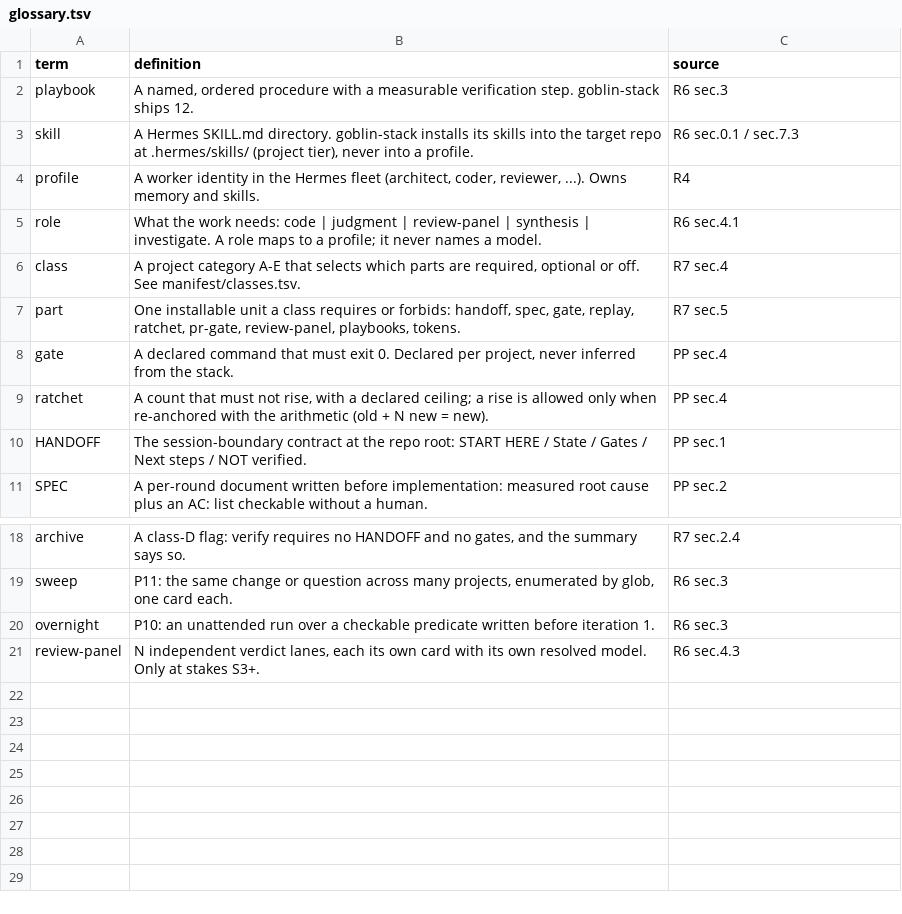
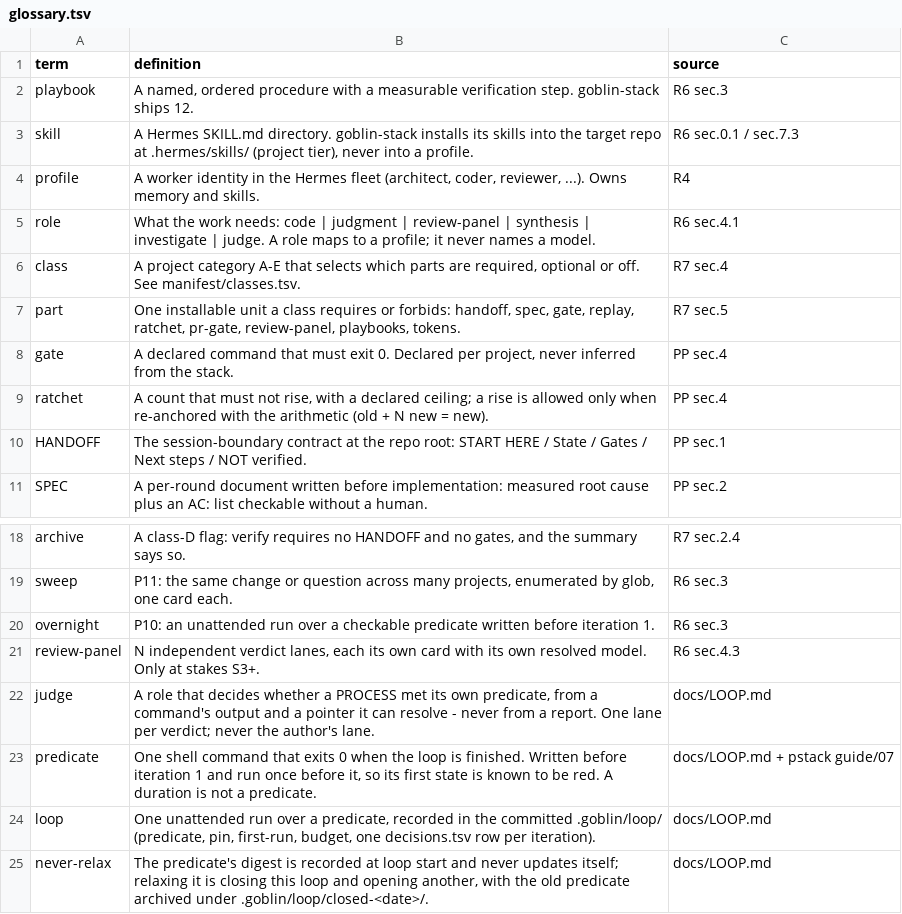
Before and after one commit to harveynguyen33/gobstack, a TSV file: manifest/glossary.tsv, drawn as a sheet; only a part is shown, gaps mark what is left out.

Commit message:
docs(G2-d): the loop contract, and the measured reading of Hermes goal_mode
docs/LOOP.md is the new contract, and it is a READ of this box's Hermes tree, not a summary of
the design: the judge is called `judge_goal(goal_text, last_response)` with no contract, no
subgoals and no quality gates (hermes_cli/goals.py:1660); what it sees is the goal (2000 chars)
and the worker's own most recent response (4000) (:38, :901-905); it is an auxiliary call at
temperature 0 (:854-863); the loop has NO progress detector at all (:1634-1636); `wait` is
downgraded to `continue` (:1664-1665); a judged-done worker that never finalises is nudged once
and then blocked (:1676-1684); and the terminal handoff gate is judged on the supplied summary
text and ALLOWS the handoff when the judge breaks (tools/kanban_tools.py:414-424, :447-477).

That reading corrects docs/INTEGRATION.md in place: the line claiming the auxiliary judge "is
the predicate re-check" was false about what the loop passes it.

docs/ROLES.md gains the `judge` row and the measured caveat - measured on this box,
`bash bin/goblin-model judge` prints `judge unknown unknown unknown`, and the mapping file has
no `judge:` key, so a different family for the judge is NOT satisfiable here through that file;
that is a fleet-side change, not a repo-side one, which is why JG-02 reports ADV for an
unresolved lane instead of failing a repo for the fleet's routing.

docs/ENFORCEMENT.md renders all 78 rows (10 advisory, ceiling now full), docs/LIMITS.md #32/#33
and docs/RISKS.md K17 are the new blind spots (a handle that exists is not a handle that
supports the verdict; a changed pointer is a proxy for progress), and every count that moved
with the eight rows is restated with its measured number: fresh class A 42/0/11/20, class E
41/0/11/21, class A --skills no 38/0/11/24. P10's role becomes `code + judge`, P7 gains the S3+
foreman, and the glossary grows judge/predicate/loop/never-relax.

```diff
--- a/manifest/glossary.tsv
+++ b/manifest/glossary.tsv
@@ -4,3 +4,3 @@ skill	A Hermes SKILL.md directory. goblin-stack installs its skills into the tar
 profile	A worker identity in the Hermes fleet (architect, coder, reviewer, ...). Owns memory and skills.	R4
-role	What the work needs: code | judgment | review-panel | synthesis | investigate. A role maps to a profile; it never names a model.	R6 sec.4.1
+role	What the work needs: code | judgment | review-panel | synthesis | investigate | judge. A role maps to a profile; it never names a model.	R6 sec.4.1
 class	A project category A-E that selects which parts are required, optional or off. See manifest/classes.tsv.	R7 sec.4
@@ -21 +21,5 @@ overnight	P10: an unattended run over a checkable predicate written before itera
 review-panel	N independent verdict lanes, each its own card with its own resolved model. Only at stakes S3+.	R6 sec.4.3
+judge	A role that decides whether a PROCESS met its own predicate, from a command's output and a pointer it can resolve - never from a report. One lane per verdict; never the author's lane.	docs/LOOP.md
+predicate	One shell command that exits 0 when the loop is finished. Written before iteration 1 and run once before it, so its first state is known to be red. A duration is not a predicate.	docs/LOOP.md + pstack guide/07
+loop	One unattended run over a predicate, recorded in the committed .goblin/loop/ (predicate, pin, first-run, budget, one decisions.tsv row per iteration).	docs/LOOP.md
+never-relax	The predicate's digest is recorded at loop start and never updates itself; relaxing it is closing this loop and opening another, with the old predicate archived under .goblin/loop/closed-<date>/.	docs/LOOP.md
```
Also changed, not shown: manifest/playbooks.tsv, 14 other files.
